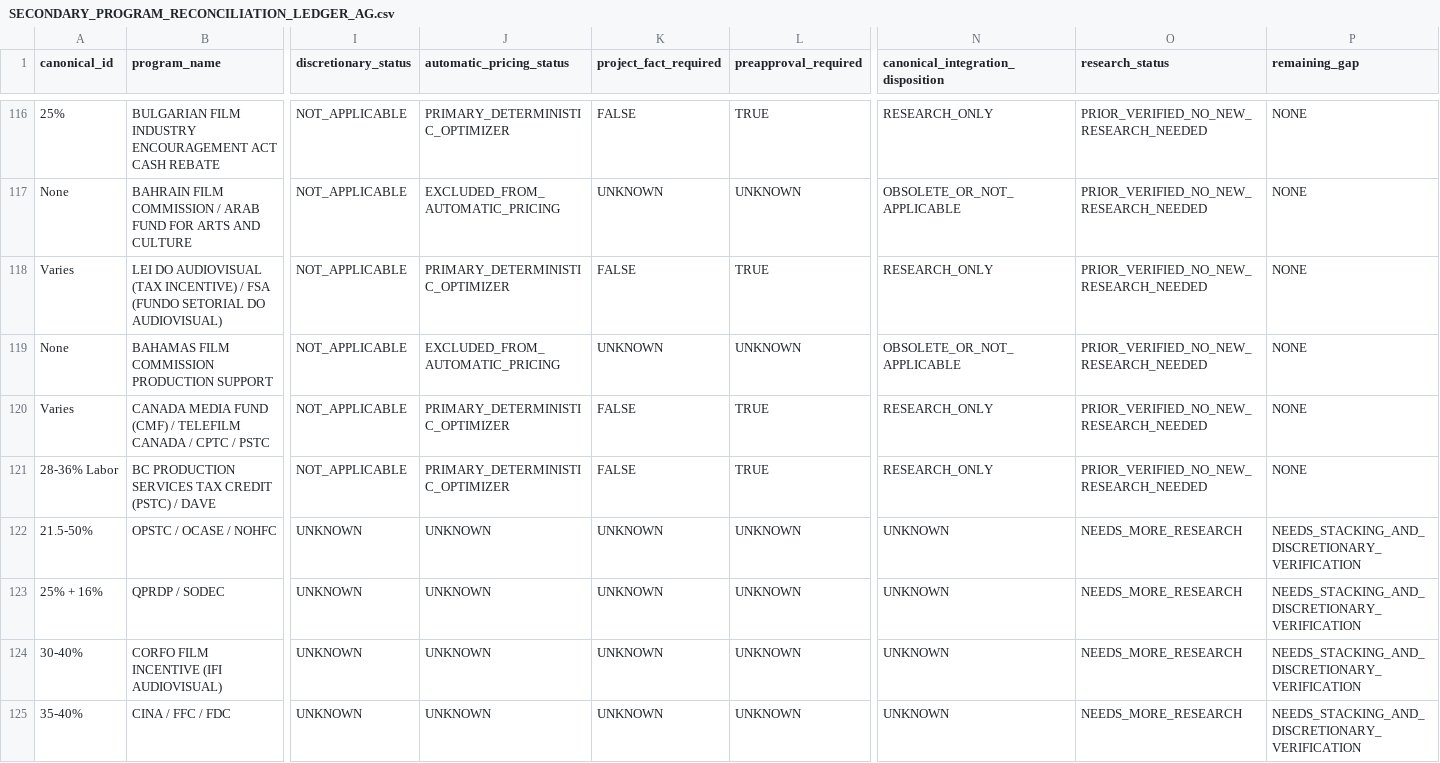
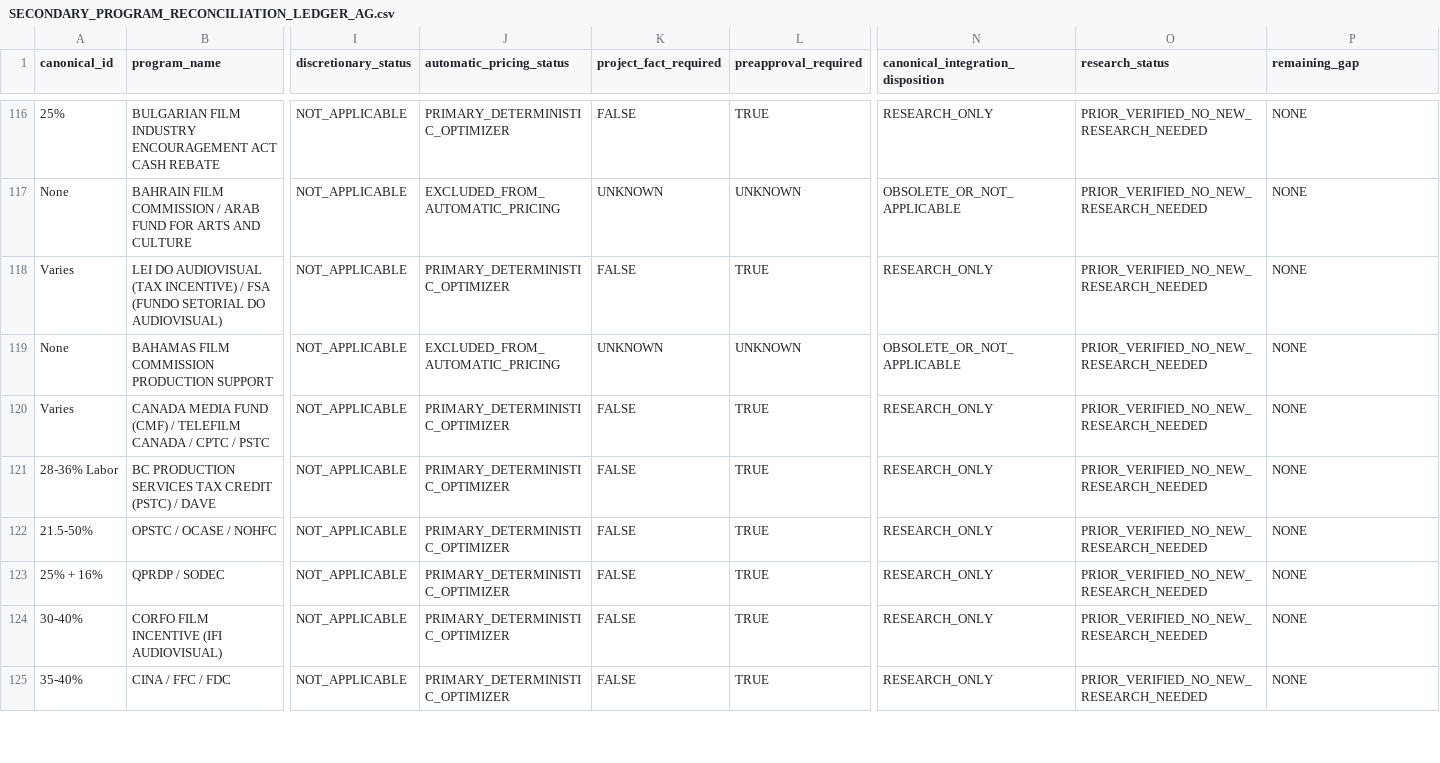
Before and after one commit to surajgohill-oss/Frametax, a CSV file: docs/validation/SECONDARY_PROGRAM_RECONCILIATION_LEDGER_AG.csv, drawn as a sheet; only a part is shown, gaps mark what is left out; the diff covers the shown part only; the diff names each change by its address in the sheet, - before the commit and + after, or states it on an @@ line.

```diff
--- a/docs/validation/SECONDARY_PROGRAM_RECONCILIATION_LEDGER_AG.csv
+++ b/docs/validation/SECONDARY_PROGRAM_RECONCILIATION_LEDGER_AG.csv
-I122:I125 (discretionary_status): UNKNOWN
+I122:I125 (discretionary_status): NOT_APPLICABLE
-J122:J125 (automatic_pricing_status): UNKNOWN
+J122:J125 (automatic_pricing_status): PRIMARY_DETERMINISTIC_OPTIMIZER
-K122:K125 (project_fact_required): UNKNOWN
+K122:K125 (project_fact_required): FALSE
-L122:L125 (preapproval_required): UNKNOWN
+L122:L125 (preapproval_required): TRUE
-N122:N125: UNKNOWN
+N122:N125: RESEARCH_ONLY
-O122:O125 (research_status): NEEDS_MORE_RESEARCH
+O122:O125 (research_status): PRIOR_VERIFIED_NO_NEW_RESEARCH_NEEDED
-P122:P125 (remaining_gap): NEEDS_STACKING_AND_DISCRETIONARY_VERIFICATION
+P122:P125 (remaining_gap): NONE
```
Also changed, not shown: 65 edited cells elsewhere in this file.
